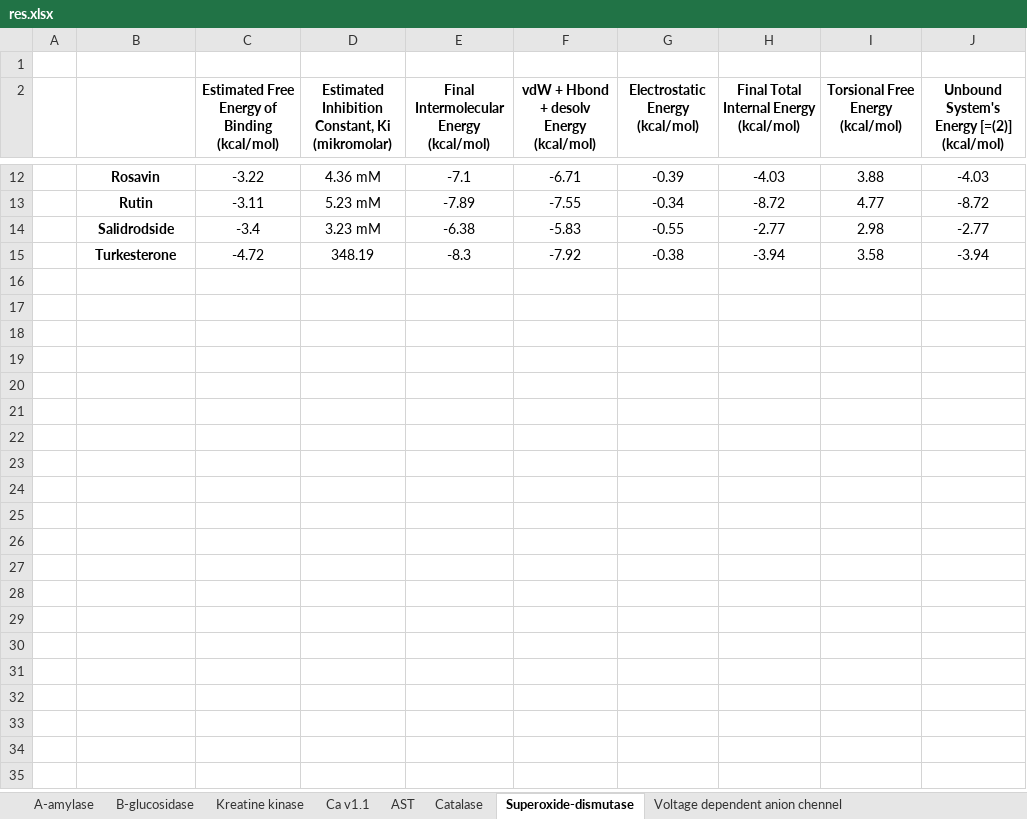
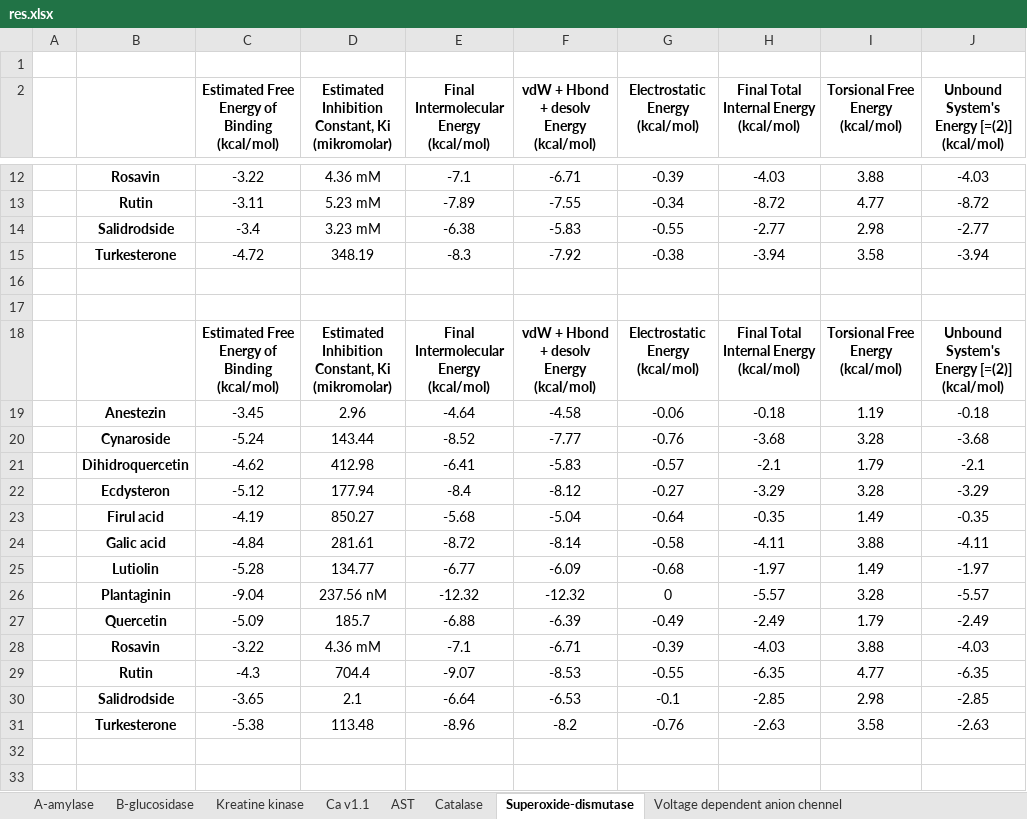
Before and after one commit to biodasturchi/docking, an Excel workbook: autodock/res.xlsx, sheet Superoxide-dismutase, drawn as a sheet; only a part is shown, gaps mark what is left out; values as stored, in another font and other column widths than the file's, no borders; the diff covers the shown part only; the diff names each change by its address in the sheet, - before the commit and + after, or states it on an @@ line.

```diff
--- a/autodock/res.xlsx (sheet Superoxide-dismutase)
+++ b/autodock/res.xlsx (sheet Superoxide-dismutase)
+row 16: (empty)
+row 17: (empty)
+row 18:  |  | Estimated Free Energy of Binding (kcal/mol) | Estimated Inhibition Constant, Ki (mikromolar) | Final Intermolecular Energy (kcal/mol) | vdW + Hbond + desolv Energy (kcal/mol) | Electrostatic Energy (kcal/mol) | Final Total Internal Energy (kcal/mol) | Torsional Free Energy (kcal/mol) | Unbound System's Energy [=(2)] (kcal/mol)
+row 19:  | Anestezin | -3.45 | 2.96 | -4.64 | -4.58 | -0.06 | -0.18 | 1.19 | -0.18
+row 20:  | Cynaroside | -5.24 | 143.44 | -8.52 | -7.77 | -0.76 | -3.68 | 3.28 | -3.68
+row 21:  | Dihidroquercetin | -4.62 | 412.98 | -6.41 | -5.83 | -0.57 | -2.1 | 1.79 | -2.1
+row 22:  | Ecdysteron | -5.12 | 177.94 | -8.4 | -8.12 | -0.27 | -3.29 | 3.28 | -3.29
+row 23:  | Firul acid | -4.19 | 850.27 | -5.68 | -5.04 | -0.64 | -0.35 | 1.49 | -0.35
+row 24:  | Galic acid | -4.84 | 281.61 | -8.72 | -8.14 | -0.58 | -4.11 | 3.88 | -4.11
+row 25:  | Lutiolin | -5.28 | 134.77 | -6.77 | -6.09 | -0.68 | -1.97 | 1.49 | -1.97
+row 26:  | Plantaginin | -9.04 | 237.56 nM | -12.32 | -12.32 | 0 | -5.57 | 3.28 | -5.57
+row 27:  | Quercetin | -5.09 | 185.7 | -6.88 | -6.39 | -0.49 | -2.49 | 1.79 | -2.49
+row 28:  | Rosavin | -3.22 | 4.36 mM | -7.1 | -6.71 | -0.39 | -4.03 | 3.88 | -4.03
+row 29:  | Rutin | -4.3 | 704.4 | -9.07 | -8.53 | -0.55 | -6.35 | 4.77 | -6.35
+row 30:  | Salidrodside | -3.65 | 2.1 | -6.64 | -6.53 | -0.1 | -2.85 | 2.98 | -2.85
+row 31:  | Turkesterone | -5.38 | 113.48 | -8.96 | -8.2 | -0.76 | -2.63 | 3.58 | -2.63
+row 32: (empty)
+row 33: (empty)
```
Also changed, not shown: 15 added rows elsewhere in this sheet, sheet Catalase, sheet AST, sheet Ca v1.1, sheet Voltage dependent anion chennel, 6 other files.
